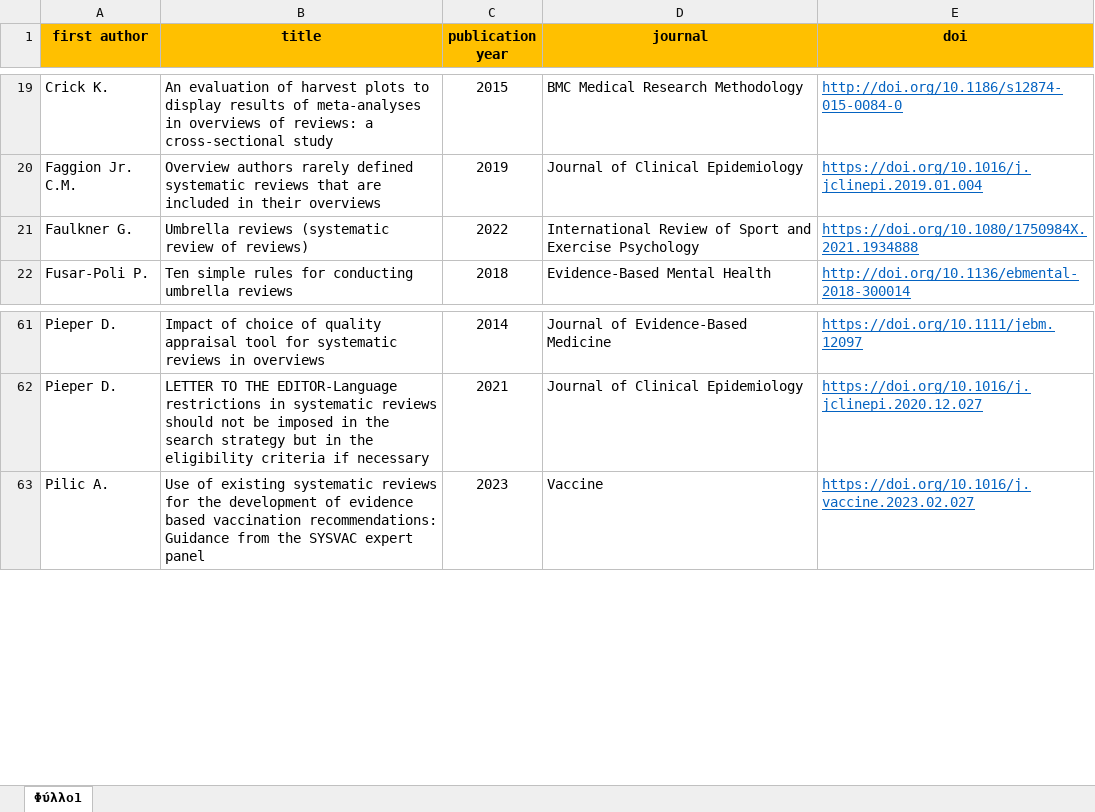
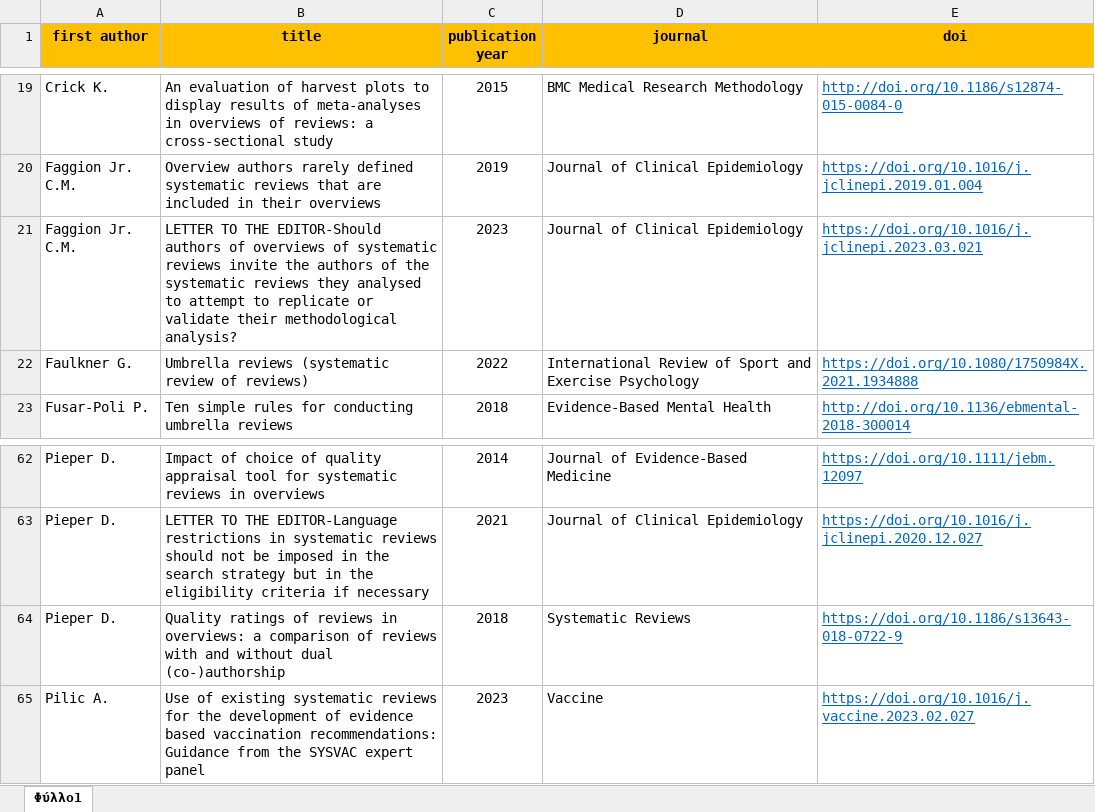
Before and after one commit to bougioukas/overview_megadatabase, an Excel workbook: _site/data/methods.xlsx, sheet Φύλλο1, drawn as a sheet; only a part is shown, gaps mark what is left out; values as stored, in another font and other column widths than the file's, no borders; the diff names each change by its address in the sheet, - before the commit and + after, or states it on an @@ line.

```diff
--- a/_site/data/methods.xlsx (sheet Φύλλο1)
+++ b/_site/data/methods.xlsx (sheet Φύλλο1)
+row 21: Faggion Jr. C.M. | LETTER TO THE EDITOR-Should authors of overviews of systematic reviews invite the authors of the systematic reviews they analysed to attempt to replicate or validate their methodological analysis? | 2023 | Journal of Clinical Epidemiology | https://doi.org/10.1016/j.jclinepi.2023.03.021
+row 64: Pieper D. | Quality ratings of reviews in overviews: a comparison of reviews with and without dual (co-)authorship | 2018 | Systematic Reviews | https://doi.org/10.1186/s13643-018-0722-9
```
Also changed, not shown: _site/data/all_overviews-current_1.0.xlsx, _site/data/old_versions_backup/all_overviews-current_1.0.xlsx, 14 other files.
